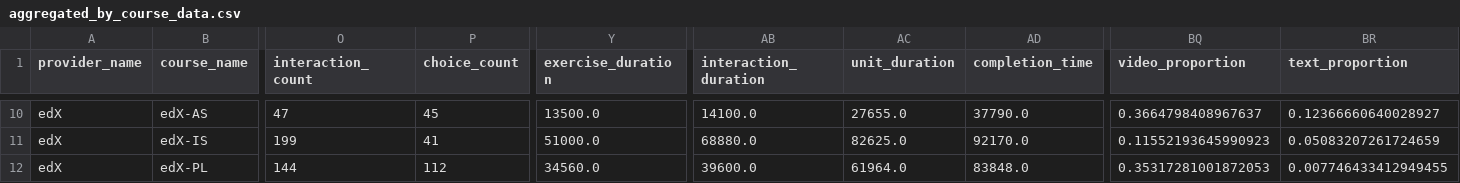
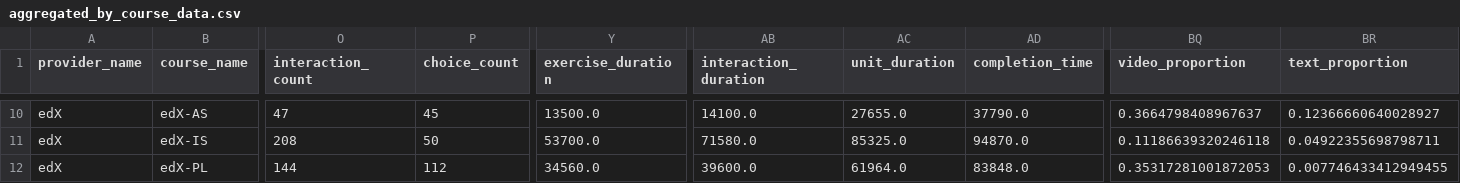
Before and after one commit to rockymine/OnlineCourseAnalysis, a CSV file: data/processed/aggregated_by_course_data.csv, drawn as a sheet; only a part is shown, gaps mark what is left out; the diff covers the shown part only; the diff names each change by its address in the sheet, - before the commit and + after, or states it on an @@ line.

```diff
--- a/data/processed/aggregated_by_course_data.csv
+++ b/data/processed/aggregated_by_course_data.csv
-O11 (interaction_count): 199
+O11 (interaction_count): 208
-P11 (choice_count): 41
+P11 (choice_count): 50
-Y11 (exercise_duration): 51000.0
+Y11 (exercise_duration): 53700.0
-AB11 (interaction_duration): 68880.0
+AB11 (interaction_duration): 71580.0
-AC11 (unit_duration): 82625.0
+AC11 (unit_duration): 85325.0
-AD11 (completion_time): 92170.0
+AD11 (completion_time): 94870.0
-BQ11 (video_proportion): 0.11552193645990923
+BQ11 (video_proportion): 0.11186639320246118
-BR11 (text_proportion): 0.05083207261724659
+BR11 (text_proportion): 0.04922355698798711
```
Also changed, not shown: 46 edited cells elsewhere in this file, data/processed/aggregated_by_unit_data.csv, data/processed/exercise_usage_by_course.csv, 57 other files.
